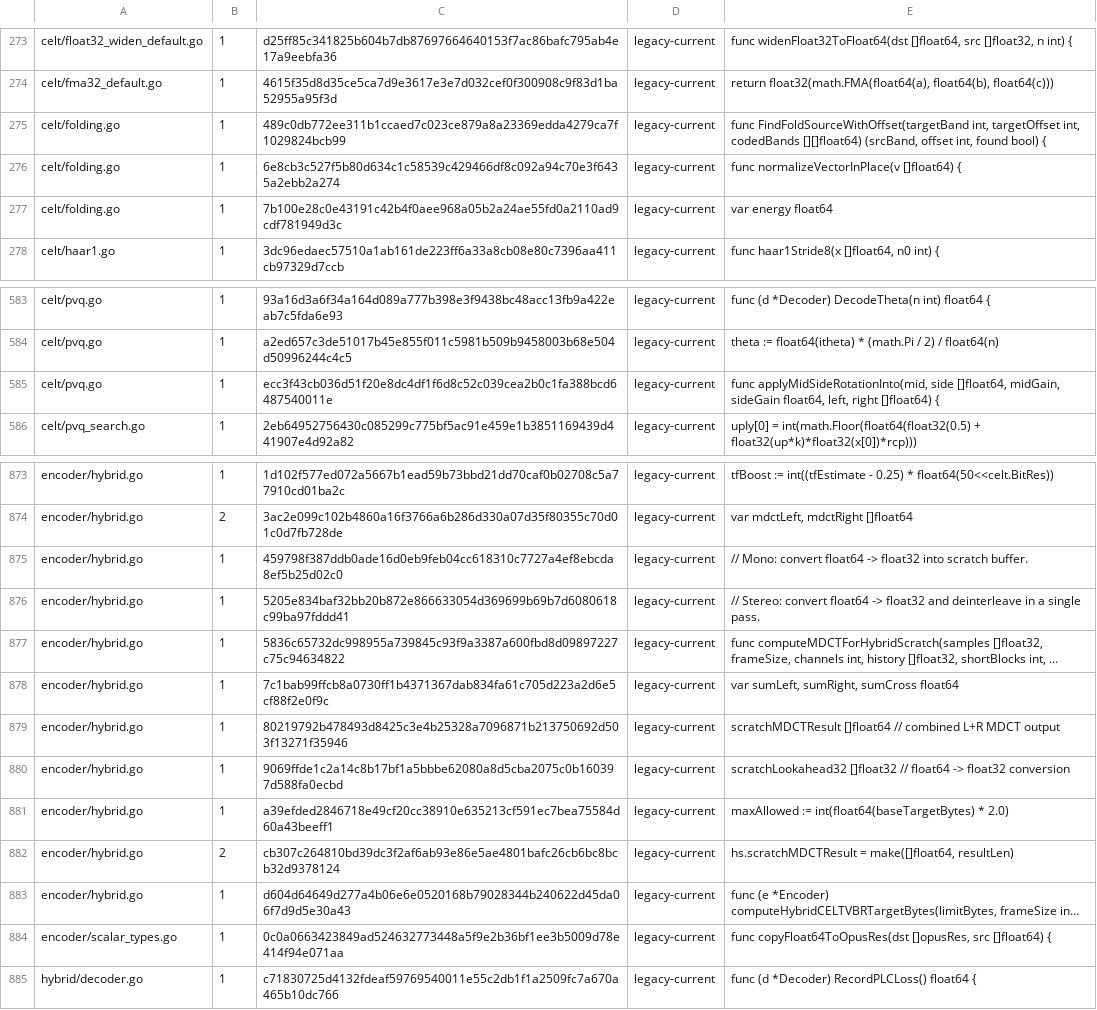
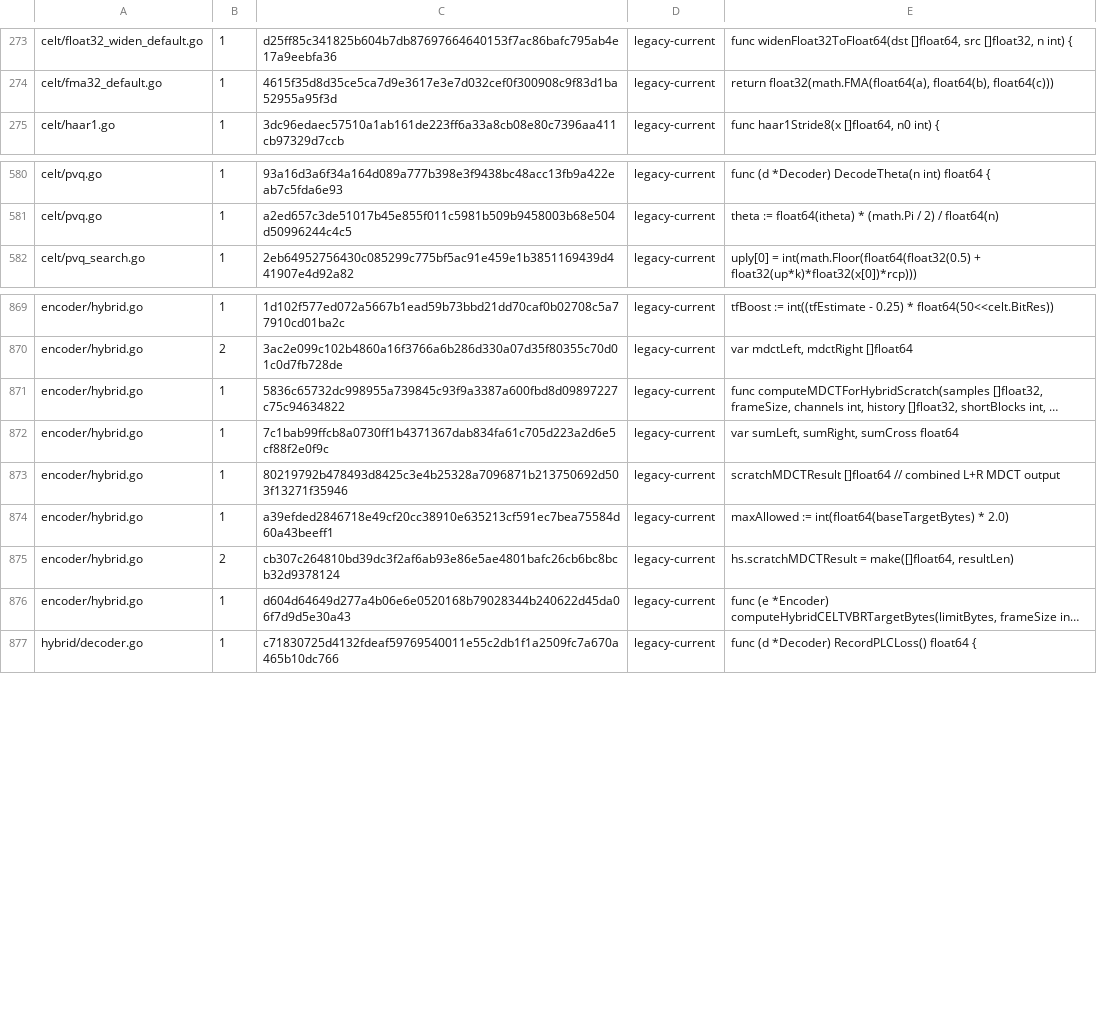
Before and after one commit to thesyncim/gopus, a TSV file: tools/type_parity_allowlist.tsv, drawn as a sheet; only a part is shown, gaps mark what is left out; long unchanged cells end in …; the diff names each change by its address in the sheet, - before the commit and + after, or states it on an @@ line.

Commit message:
Keep Opus input scratch float-width

```diff
--- a/tools/type_parity_allowlist.tsv
+++ b/tools/type_parity_allowlist.tsv
-row 275: celt/folding.go | 1 | 489c0db772ee311b1ccaed7c023ce879a8a23369edda4279ca7f1029824bcb99 | legacy-current | func FindFoldSourceWithOffset(targetBand int, targetOffset int, codedBands [][]float64) (srcBand, offset int, found bool) {
-row 276: celt/folding.go | 1 | 6e8cb3c527f5b80d634c1c58539c429466df8c092a94c70e3f6435a2ebb2a274 | legacy-current | func normalizeVectorInPlace(v []float64) {
-row 277: celt/folding.go | 1 | 7b100e28c0e43191c42b4f0aee968a05b2a24ae55fd0a2110ad9cdf781949d3c | legacy-current | var energy float64
-row 585: celt/pvq.go | 1 | ecc3f43cb036d51f20e8dc4df1f6d8c52c039cea2b0c1fa388bcd6487540011e | legacy-current | func applyMidSideRotationInto(mid, side []float64, midGain, sideGain float64, left, right []float64) {
-row 875: encoder/hybrid.go | 1 | 459798f387ddb0ade16d0eb9feb04cc618310c7727a4ef8ebcda8ef5b25d02c0 | legacy-current | // Mono: convert float64 -> float32 into scratch buffer.
-row 876: encoder/hybrid.go | 1 | 5205e834baf32bb20b872e866633054d369699b69b7d6080618c99ba97fddd41 | legacy-current | // Stereo: convert float64 -> float32 and deinterleave in a single pass.
-row 880: encoder/hybrid.go | 1 | 9069ffde1c2a14c8b17bf1a5bbbe62080a8d5cba2075c0b160397d588fa0ecbd | legacy-current | scratchLookahead32 []float32 // float64 -> float32 conversion
-row 884: encoder/scalar_types.go | 1 | 0c0a0663423849ad524632773448a5f9e2b36bf1ee3b5009d78e414f94e071aa | legacy-current | func copyFloat64ToOpusRes(dst []opusRes, src []float64) {
```
Also changed, not shown: 6 other files.
